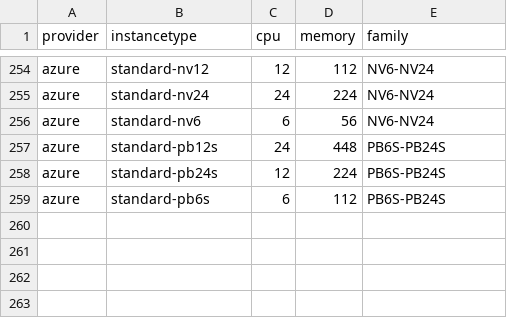
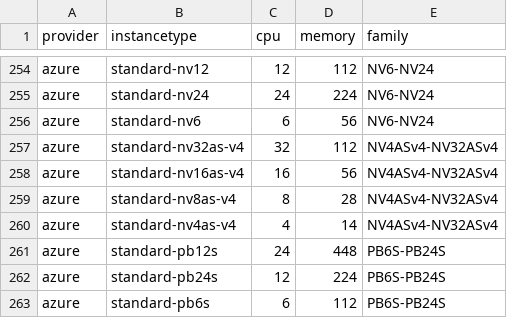
Before and after one commit to prophetstorbrianchen/fedemeter_cost_db_prepare, a CSV file: fedemeter_cost_db_prepare/fedemeter_data/azure_family.csv, drawn as a sheet; only a part is shown, gaps mark what is left out.

```diff
--- a/fedemeter_cost_db_prepare/fedemeter_data/azure_family.csv
+++ b/fedemeter_cost_db_prepare/fedemeter_data/azure_family.csv
@@ -256,2 +256,6 @@ azure,standard-nv24,24,224,NV6-NV24
 azure,standard-nv6,6,56,NV6-NV24
+azure,standard-nv32as-v4,32,112,NV4ASv4-NV32ASv4
+azure,standard-nv16as-v4,16,56,NV4ASv4-NV32ASv4
+azure,standard-nv8as-v4,8,28,NV4ASv4-NV32ASv4
+azure,standard-nv4as-v4,4,14,NV4ASv4-NV32ASv4
 azure,standard-pb12s,24,448,PB6S-PB24S
```
Also changed, not shown: fedemeter_cost_db_prepare/cloud_reference/azure_instance.csv, fedemeter_cost_db_prepare/cloud_reference/azure_region.csv, 23 other files.
